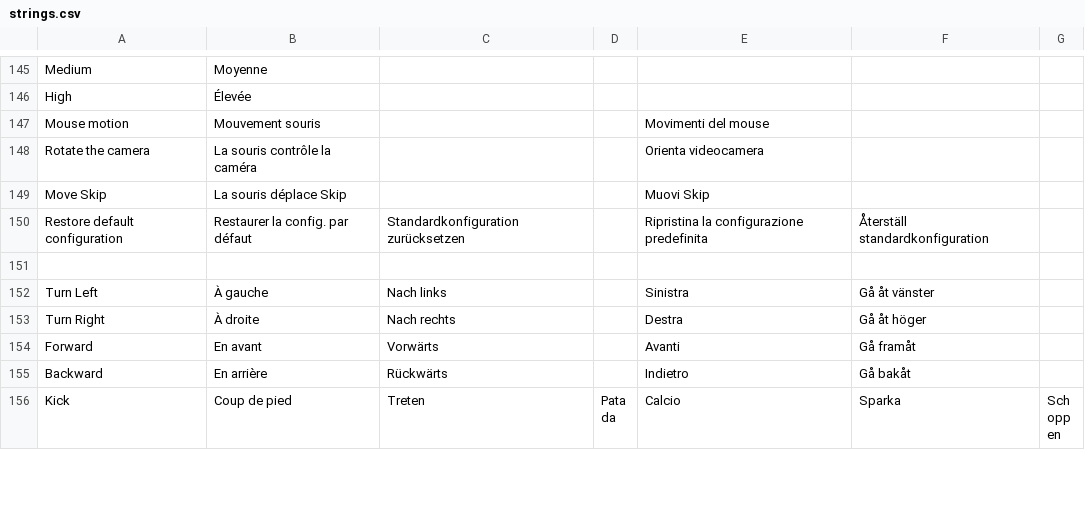
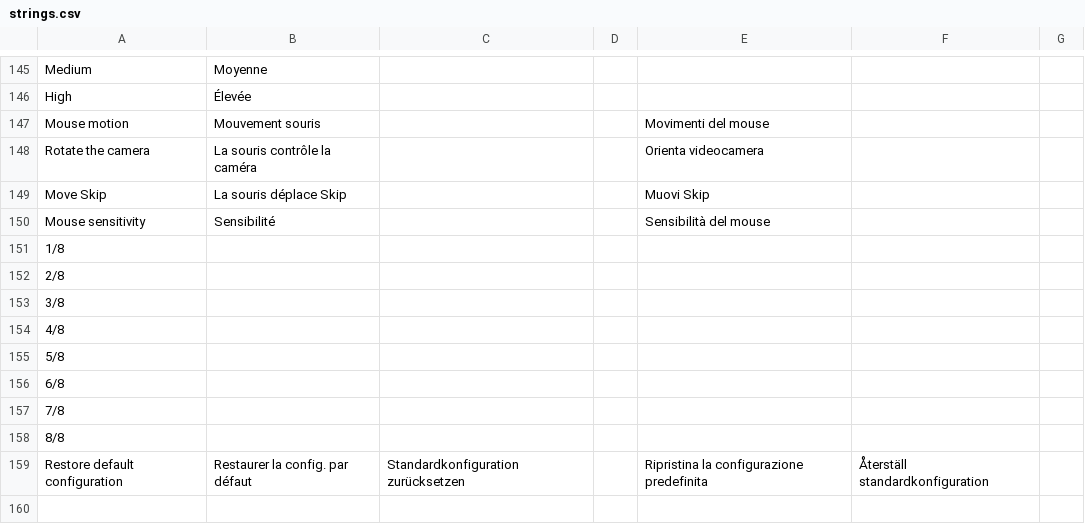
Before and after one commit to jorio/Bugdom2, a CSV file: Data/System/strings.csv, drawn as a sheet; only a part is shown, gaps mark what is left out; the shorter side is filled out with more unchanged rows; the diff names each change by its address in the sheet, - before the commit and + after, or states it on an @@ line.

Commit message:
Mouse sensitivity setting

```diff
--- a/Data/System/strings.csv
+++ b/Data/System/strings.csv
+row 150: Mouse sensitivity | Sensibilité |  |  | Sensibilità del mouse
+row 151: 1/8
+row 152: 2/8
+row 153: 3/8
+row 154: 4/8
+row 155: 5/8
+row 156: 6/8
+row 157: 7/8
+row 158: 8/8
```
Also changed, not shown: 5 other files.
